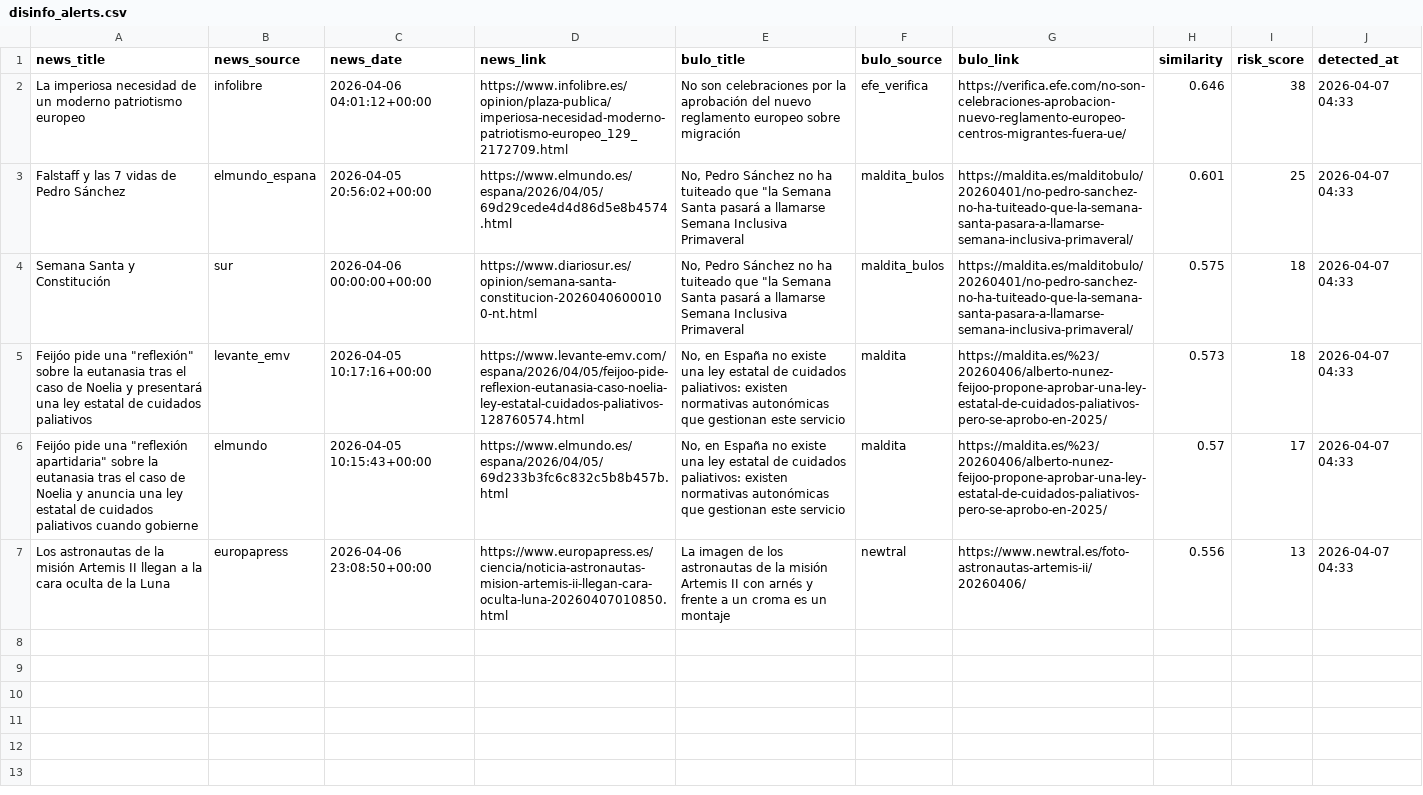
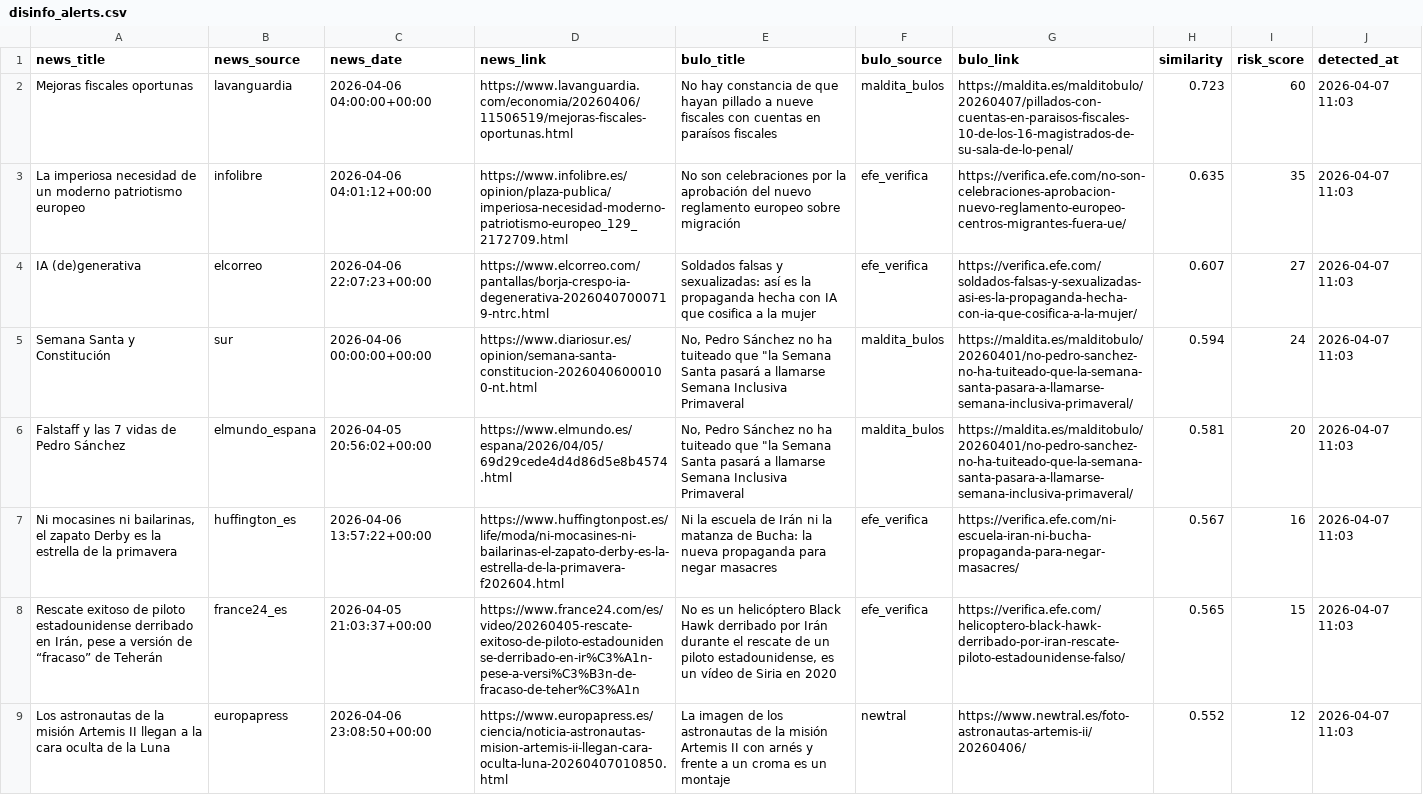
Before and after one commit to mcasrom/SIEG-Politica-Nacional-, a CSV file: data/export/nr/disinfo_alerts.csv, drawn as a sheet; removed rows and columns are numbered as before the commit, all else as after; the diff names each change by its address in the sheet, - before the commit and + after, or states it on an @@ line.

```diff
--- a/data/export/nr/disinfo_alerts.csv
+++ b/data/export/nr/disinfo_alerts.csv
+row 2: Mejoras fiscales oportunas | lavanguardia | 2026-04-06 04:00:00+00:00 | https://www.lavanguardia.com/economia/20260406/11506519/mejoras-fiscales-oportunas.html | No hay constancia de que hayan pillado a nueve fiscales con cuentas en paraísos fiscales | maldita_bulos | https://maldita.es/malditobulo/20260407/pillados-con-cuentas-en-paraisos-fiscales-10-de-los-16-magistrados-de-su-sala-de-lo-penal/ | 0.723 | 60 | 2026-04-07 11:03
-H3 (similarity): 0.646
+H3 (similarity): 0.635
-I3 (risk_score): 38
+I3 (risk_score): 35
-J3 (detected_at): 2026-04-07 04:33
+J3 (detected_at): 2026-04-07 11:03
-row 3: Falstaff y las 7 vidas de Pedro Sánchez | elmundo_espana | 2026-04-05 20:56:02+00:00 | https://www.elmundo.es/espana/2026/04/05/69d29cede4d4d86d5e8b4574.html | No, Pedro Sánchez no ha tuiteado que "la Semana Santa pasará a llamarse Semana Inclusiva Primaveral | maldita_bulos | https://maldita.es/malditobulo/20260401/no-pedro-sanchez-no-ha-tuiteado-que-la-semana-santa-pasara-a-llamarse-semana-inclusiva-primaveral/ | 0.601 | 25 | 2026-04-07 04:33
+row 4: IA (de)generativa | elcorreo | 2026-04-06 22:07:23+00:00 | https://www.elcorreo.com/pantallas/borja-crespo-ia-degenerativa-20260407000719-ntrc.html | Soldados falsas y sexualizadas: así es la propaganda hecha con IA que cosifica a la mujer | efe_verifica | https://verifica.efe.com/soldados-falsas-y-sexualizadas-asi-es-la-propaganda-hecha-con-ia-que-cosifica-a-la-mujer/ | 0.607 | 27 | 2026-04-07 11:03
-H5 (similarity): 0.575
+H5 (similarity): 0.594
-I5 (risk_score): 18
+I5 (risk_score): 24
-J5 (detected_at): 2026-04-07 04:33
+J5 (detected_at): 2026-04-07 11:03
-row 5: Feijóo pide una "reflexión" sobre la eutanasia tras el caso de Noelia y presentará una ley estatal de cuidados paliativos | levante_emv | 2026-04-05 10:17:16+00:00 | https://www.levante-emv.com/espana/2026/04/05/feijoo-pide-reflexion-eutanasia-caso-noelia-ley-estatal-cuidados-paliativos-128760574.html | No, en España no existe una ley estatal de cuidados paliativos: existen normativas autonómicas que gestionan este servicio | maldita | https://maldita.es/%23/20260406/alberto-nunez-feijoo-propone-aprobar-una-ley-estatal-de-cuidados-paliativos-pero-se-aprobo-en-2025/ | 0.573 | 18 | 2026-04-07 04:33
-row 6: Feijóo pide una "reflexión apartidaria" sobre la eutanasia tras el caso de Noelia y anuncia una ley estatal de cuidados paliativos cuando gobierne | elmundo | 2026-04-05 10:15:43+00:00 | https://www.elmundo.es/espana/2026/04/05/69d233b3fc6c832c5b8b457b.html | No, en España no existe una ley estatal de cuidados paliativos: existen normativas autonómicas que gestionan este servicio | maldita | https://maldita.es/%23/20260406/alberto-nunez-feijoo-propone-aprobar-una-ley-estatal-de-cuidados-paliativos-pero-se-aprobo-en-2025/ | 0.57 | 17 | 2026-04-07 04:33
+row 6: Falstaff y las 7 vidas de Pedro Sánchez | elmundo_espana | 2026-04-05 20:56:02+00:00 | https://www.elmundo.es/espana/2026/04/05/69d29cede4d4d86d5e8b4574.html | No, Pedro Sánchez no ha tuiteado que "la Semana Santa pasará a llamarse Semana Inclusiva Primaveral | maldita_bulos | https://maldita.es/malditobulo/20260401/no-pedro-sanchez-no-ha-tuiteado-que-la-semana-santa-pasara-a-llamarse-semana-inclusiva-primaveral/ | 0.581 | 20 | 2026-04-07 11:03
+row 7: Ni mocasines ni bailarinas, el zapato Derby es la estrella de la primavera | huffington_es | 2026-04-06 13:57:22+00:00 | https://www.huffingtonpost.es/life/moda/ni-mocasines-ni-bailarinas-el-zapato-derby-es-la-estrella-de-la-primavera-f202604.html | Ni la escuela de Irán ni la matanza de Bucha: la nueva propaganda para negar masacres | efe_verifica | https://verifica.efe.com/ni-escuela-iran-ni-bucha-propaganda-para-negar-masacres/ | 0.567 | 16 | 2026-04-07 11:03
+row 8: Rescate exitoso de piloto estadounidense derribado en Irán, pese a versión de “fracaso” de Teherán | france24_es | 2026-04-05 21:03:37+00:00 | https://www.france24.com/es/video/20260405-rescate-exitoso-de-piloto-estadounidense-derribado-en-ir%C3%A1n-pese-a-versi%C3%B3n-de-fracaso-de-teher%C3%A1n | No es un helicóptero Black Hawk derribado por Irán durante el rescate de un piloto estadounidense, es un vídeo de Siria en 2020 | efe_verifica | https://verifica.efe.com/helicoptero-black-hawk-derribado-por-iran-rescate-piloto-estadounidense-falso/ | 0.565 | 15 | 2026-04-07 11:03
-H9 (similarity): 0.556
+H9 (similarity): 0.552
-I9 (risk_score): 13
+I9 (risk_score): 12
-J9 (detected_at): 2026-04-07 04:33
+J9 (detected_at): 2026-04-07 11:03
```
Also changed, not shown: data/export/nr/coordination_alerts.csv, data/export/nr/disinfo_bulos.csv, 8 other files.
